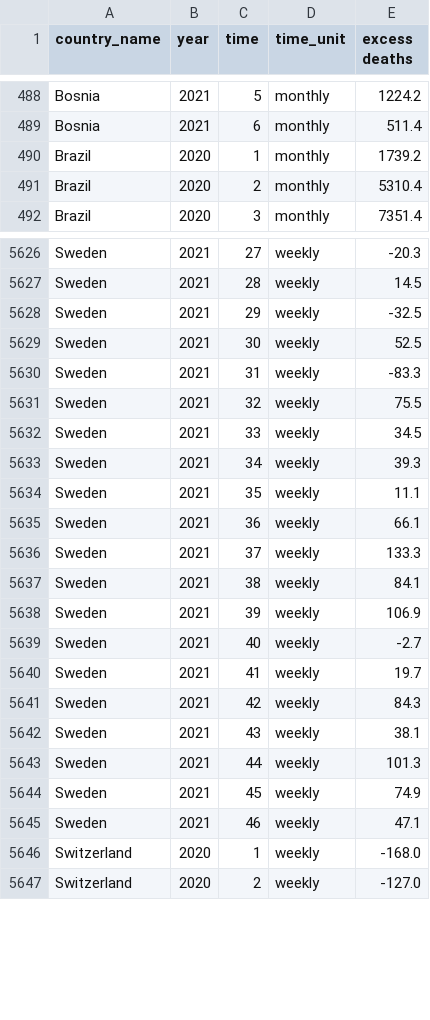
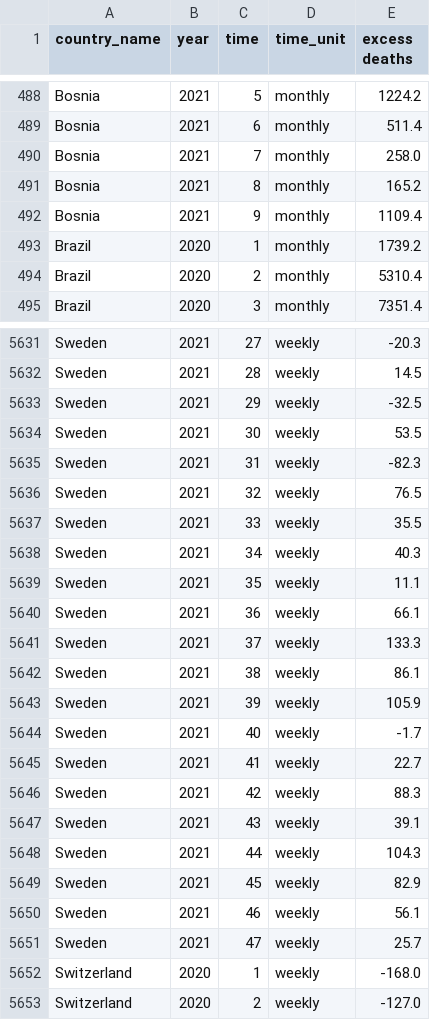
Before and after one commit to dkobak/excess-mortality, a CSV file: excess-mortality-timeseries.csv, drawn as a sheet; only a part is shown, gaps mark what is left out; the diff covers the shown part only.

Commit message:
WMD data update

```diff
--- a/excess-mortality-timeseries.csv
+++ b/excess-mortality-timeseries.csv
@@ -489,2 +489,5 @@ Bosnia,2021,5,monthly,1224.2
 Bosnia,2021,6,monthly,511.4
+Bosnia,2021,7,monthly,258.0
+Bosnia,2021,8,monthly,165.2
+Bosnia,2021,9,monthly,1109.4
 Brazil,2020,1,monthly,1739.2
@@ -5628,7 +5633,7 @@ Sweden,2021,28,weekly,14.5
 Sweden,2021,29,weekly,-32.5
-Sweden,2021,30,weekly,52.5
-Sweden,2021,31,weekly,-83.3
-Sweden,2021,32,weekly,75.5
-Sweden,2021,33,weekly,34.5
-Sweden,2021,34,weekly,39.3
+Sweden,2021,30,weekly,53.5
+Sweden,2021,31,weekly,-82.3
+Sweden,2021,32,weekly,76.5
+Sweden,2021,33,weekly,35.5
+Sweden,2021,34,weekly,40.3
 Sweden,2021,35,weekly,11.1
@@ -5636,11 +5641,12 @@ Sweden,2021,36,weekly,66.1
 Sweden,2021,37,weekly,133.3
-Sweden,2021,38,weekly,84.1
-Sweden,2021,39,weekly,106.9
-Sweden,2021,40,weekly,-2.7
-Sweden,2021,41,weekly,19.7
-Sweden,2021,42,weekly,84.3
-Sweden,2021,43,weekly,38.1
-Sweden,2021,44,weekly,101.3
-Sweden,2021,45,weekly,74.9
-Sweden,2021,46,weekly,47.1
+Sweden,2021,38,weekly,86.1
+Sweden,2021,39,weekly,105.9
+Sweden,2021,40,weekly,-1.7
+Sweden,2021,41,weekly,22.7
+Sweden,2021,42,weekly,88.3
+Sweden,2021,43,weekly,39.1
+Sweden,2021,44,weekly,104.3
+Sweden,2021,45,weekly,82.9
+Sweden,2021,46,weekly,56.1
+Sweden,2021,47,weekly,25.7
 Switzerland,2020,1,weekly,-168.0
```
Also changed, not shown: 3 added rows and 13 edited cells elsewhere in this file, excess-mortality.csv, 13 other files.
